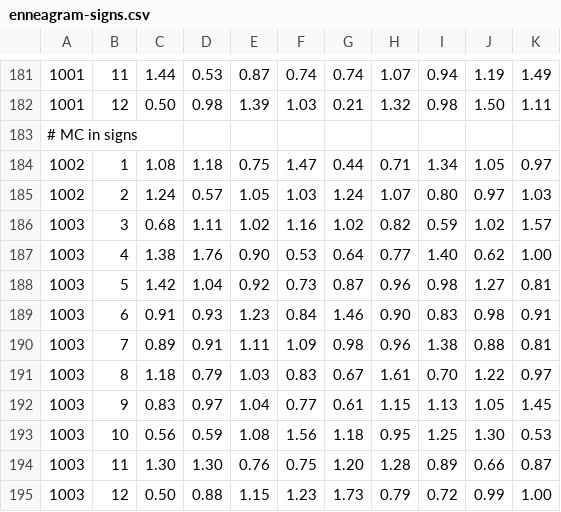
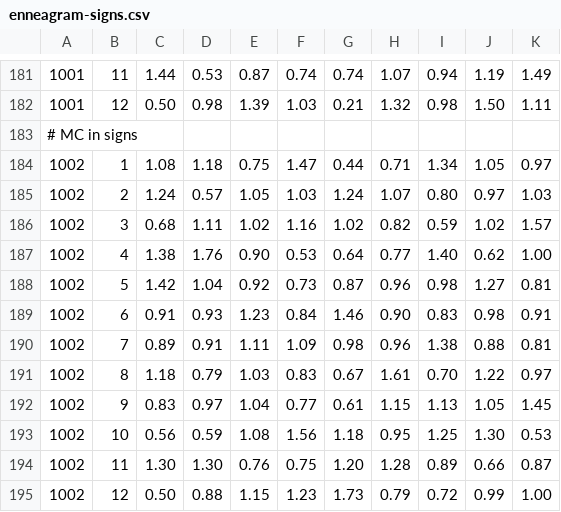
Before and after one commit to jankampherbeek/EnigmaSuite, a CSV file: Enigma/Enigma.Frontend/res/enneagram/enneagram-signs.csv, drawn as a sheet; only a part is shown, gaps mark what is left out.

Commit message:
Backend Enneagram details

```diff
--- a/Enigma/Enigma.Frontend/res/enneagram/enneagram-signs.csv
+++ b/Enigma/Enigma.Frontend/res/enneagram/enneagram-signs.csv
@@ -185,11 +185,11 @@
 1002,2,1.24,0.57,1.05,1.03,1.24,1.07,0.80,0.97,1.03
-1003,3,0.68,1.11,1.02,1.16,1.02,0.82,0.59,1.02,1.57
-1003,4,1.38,1.76,0.90,0.53,0.64,0.77,1.40,0.62,1.00
-1003,5,1.42,1.04,0.92,0.73,0.87,0.96,0.98,1.27,0.81
-1003,6,0.91,0.93,1.23,0.84,1.46,0.90,0.83,0.98,0.91
-1003,7,0.89,0.91,1.11,1.09,0.98,0.96,1.38,0.88,0.81
-1003,8,1.18,0.79,1.03,0.83,0.67,1.61,0.70,1.22,0.97
-1003,9,0.83,0.97,1.04,0.77,0.61,1.15,1.13,1.05,1.45
-1003,10,0.56,0.59,1.08,1.56,1.18,0.95,1.25,1.30,0.53
-1003,11,1.30,1.30,0.76,0.75,1.20,1.28,0.89,0.66,0.87
-1003,12,0.50,0.88,1.15,1.23,1.73,0.79,0.72,0.99,1.00
+1002,3,0.68,1.11,1.02,1.16,1.02,0.82,0.59,1.02,1.57
+1002,4,1.38,1.76,0.90,0.53,0.64,0.77,1.40,0.62,1.00
+1002,5,1.42,1.04,0.92,0.73,0.87,0.96,0.98,1.27,0.81
+1002,6,0.91,0.93,1.23,0.84,1.46,0.90,0.83,0.98,0.91
+1002,7,0.89,0.91,1.11,1.09,0.98,0.96,1.38,0.88,0.81
+1002,8,1.18,0.79,1.03,0.83,0.67,1.61,0.70,1.22,0.97
+1002,9,0.83,0.97,1.04,0.77,0.61,1.15,1.13,1.05,1.45
+1002,10,0.56,0.59,1.08,1.56,1.18,0.95,1.25,1.30,0.53
+1002,11,1.30,1.30,0.76,0.75,1.20,1.28,0.89,0.66,0.87
+1002,12,0.50,0.88,1.15,1.23,1.73,0.79,0.72,0.99,1.00
```
Also changed, not shown: 9 other files.
